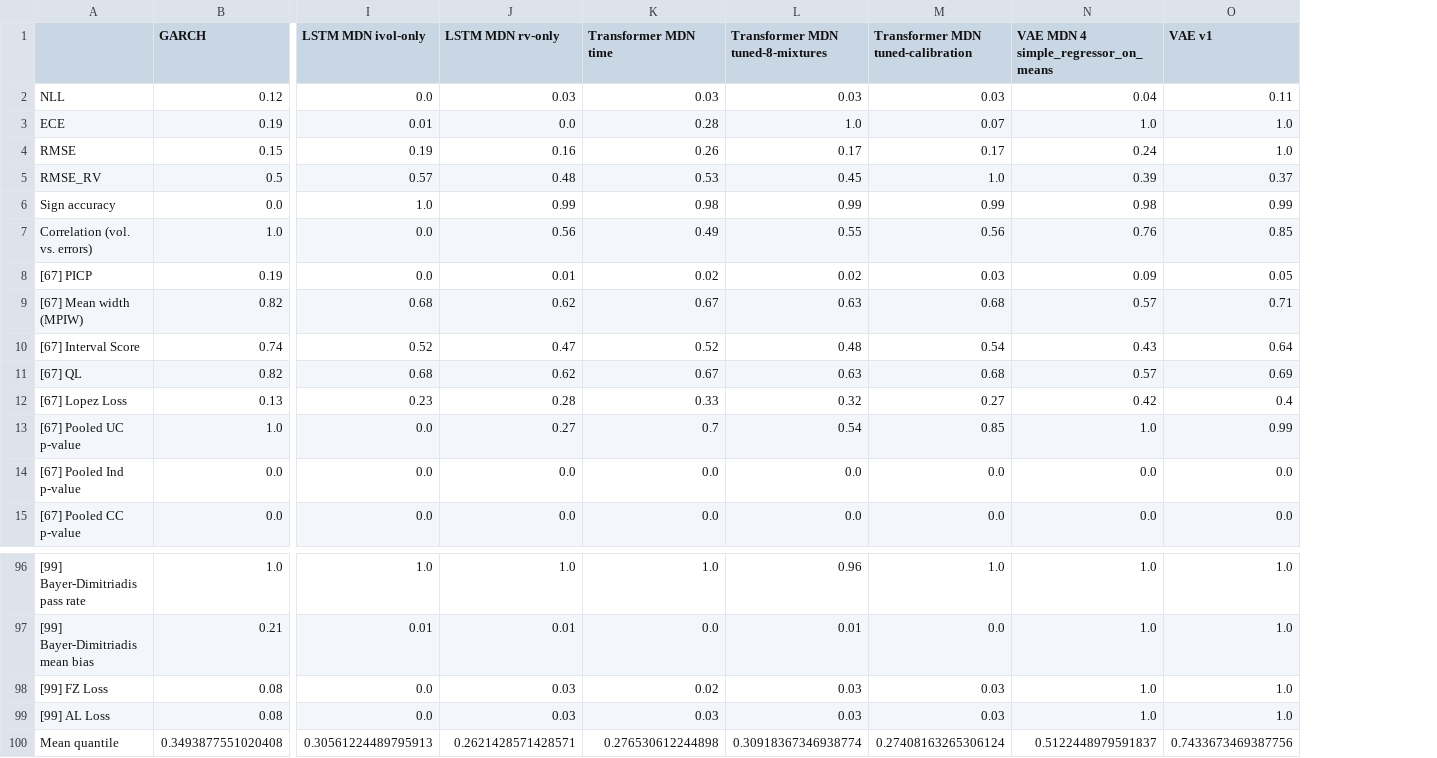
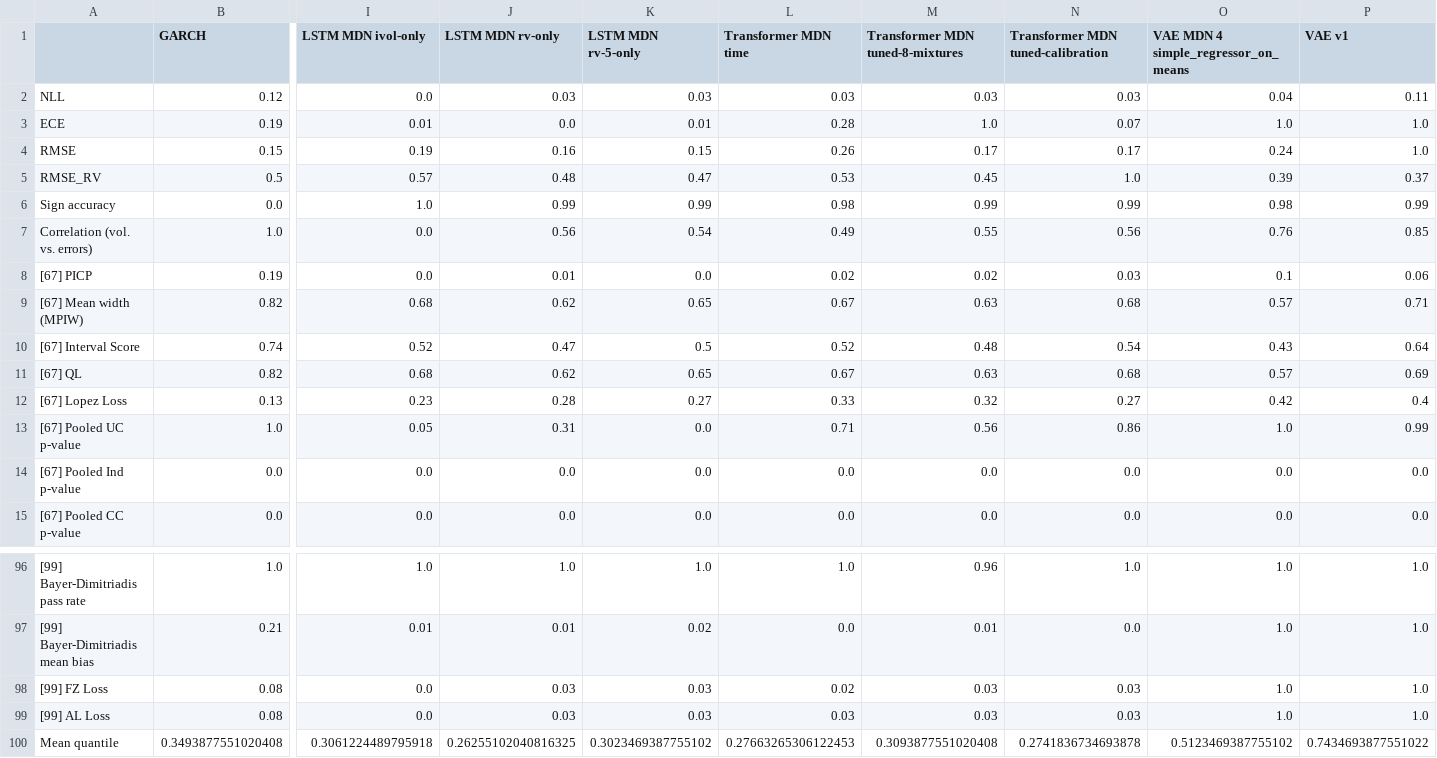
Before and after one commit to tjespe/master, a CSV file: Code/results/comp_ranking_stocks.csv, drawn as a sheet; only a part is shown, gaps mark what is left out; addresses are those after the commit; the diff names each change by its address in the sheet, - before the commit and + after, or states it on an @@ line.

```diff
--- a/Code/results/comp_ranking_stocks.csv
+++ b/Code/results/comp_ranking_stocks.csv
+column K (LSTM MDN rv-5-only), rows 2-15: 0.03 | 0.01 | 0.15 | 0.47 | 0.99 | 0.54 | 0.0 | 0.65 | 0.5 | 0.65 | 0.27 | 0.0 | 0.0 | 0.0; rows 96-100: 1.0 | 0.02 | 0.03 | 0.03 | 0.3023469387755102
-O8: 0.09
+O8: 0.1
-P8 (VAE v1): 0.05
+P8 (VAE v1): 0.06
-I13 (LSTM MDN ivol-only): 0.0
+I13 (LSTM MDN ivol-only): 0.05
-J13 (LSTM MDN rv-only): 0.27
+J13 (LSTM MDN rv-only): 0.31
-L13 (Transformer MDN time): 0.7
+L13 (Transformer MDN time): 0.71
-M13 (Transformer MDN tuned-8-mixtures): 0.54
+M13 (Transformer MDN tuned-8-mixtures): 0.56
-N13: 0.85
+N13: 0.86
-I100 (LSTM MDN ivol-only): 0.30561224489795913
+I100 (LSTM MDN ivol-only): 0.3061224489795918
-J100 (LSTM MDN rv-only): 0.2621428571428571
+J100 (LSTM MDN rv-only): 0.26255102040816325
-L100 (Transformer MDN time): 0.276530612244898
+L100 (Transformer MDN time): 0.27663265306122453
-M100 (Transformer MDN tuned-8-mixtures): 0.30918367346938774
+M100 (Transformer MDN tuned-8-mixtures): 0.3093877551020408
-N100: 0.27408163265306124
+N100: 0.2741836734693878
-O100: 0.5122448979591837
+O100: 0.5123469387755102
-P100 (VAE v1): 0.7433673469387756
+P100 (VAE v1): 0.7434693877551022
```
Also changed, not shown: Code/results/comp_results_stocks.csv, 16 other files.
